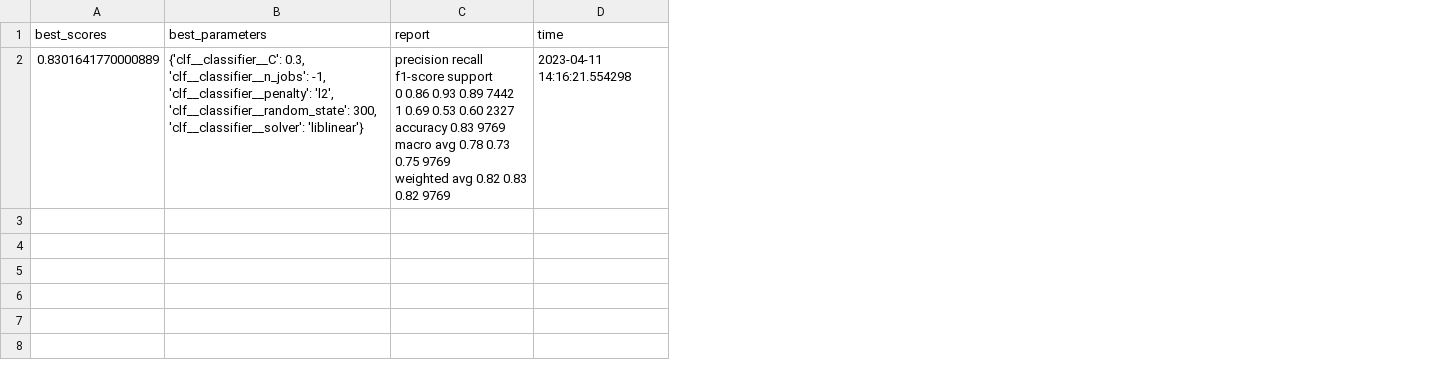
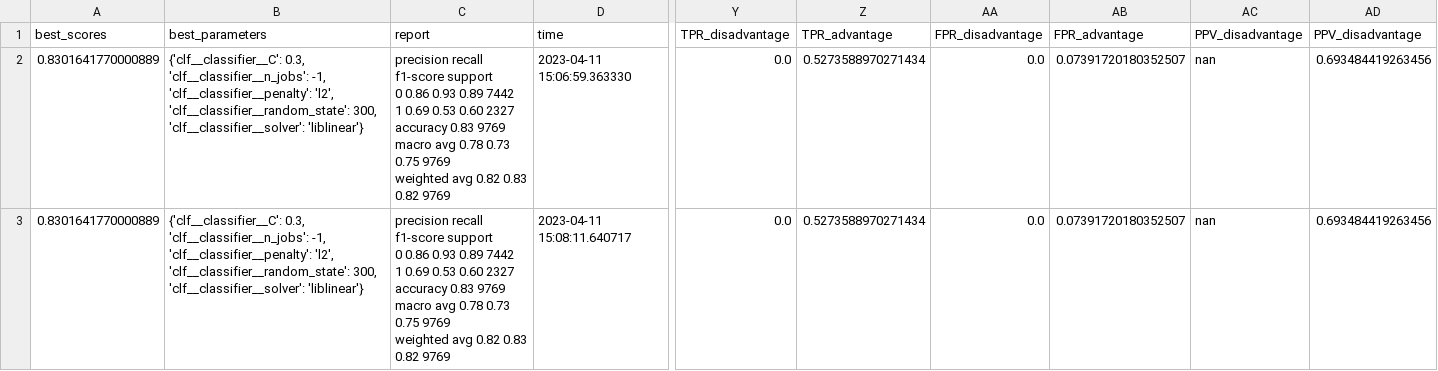
Before and after one commit to luciasalar/FABE_certify, a CSV file: results/test_result.csv, drawn as a sheet; only a part is shown, gaps mark what is left out; addresses are those after the commit; rows hold the shown columns only; ↵ is a line break in a cell; the diff names each change by its address in the sheet, - before the commit and + after, or states it on an @@ line.

Commit message:
added intersection group results

```diff
--- a/results/test_result.csv
+++ b/results/test_result.csv
+column Y (TPR_disadvantage), row 3: 0.0
+column Z (TPR_advantage), row 3: 0.5273588970271434
+column AA (FPR_disadvantage), row 3: 0.0
+column AB (FPR_advantage), row 3: 0.07391720180352507
+column AC (PPV_disadvantage), row 3: nan
+column AD (PPV_disadvantage), row 3: 0.693484419263456
+row 2: 0.8301641770000889 | {'clf__classifier__C': 0.3, 'clf__classifier__n_jobs': -1, 'clf__classifier__penalty': 'l2', 'clf__classifier__random_state': 300, 'clf__classifier__solver': 'liblinear'} | precision recall f1-score support ↵ 0 0.86 0.93 0.89 7442 ↵ 1 0.69 0.53 0.60 2327 ↵ accuracy 0.83 9769 ↵ macro avg 0.78 0.73 0.75 9769 ↵ weighted avg 0.82 0.83 0.82 9769 | 2023-04-11 15:06:59.363330 | 0.0 | 0.5273588970271434 | 0.0 | 0.07391720180352507 | nan | 0.693484419263456
-D3 (time): 2023-04-11 14:16:21.554298
+D3 (time): 2023-04-11 15:08:11.640717
```
